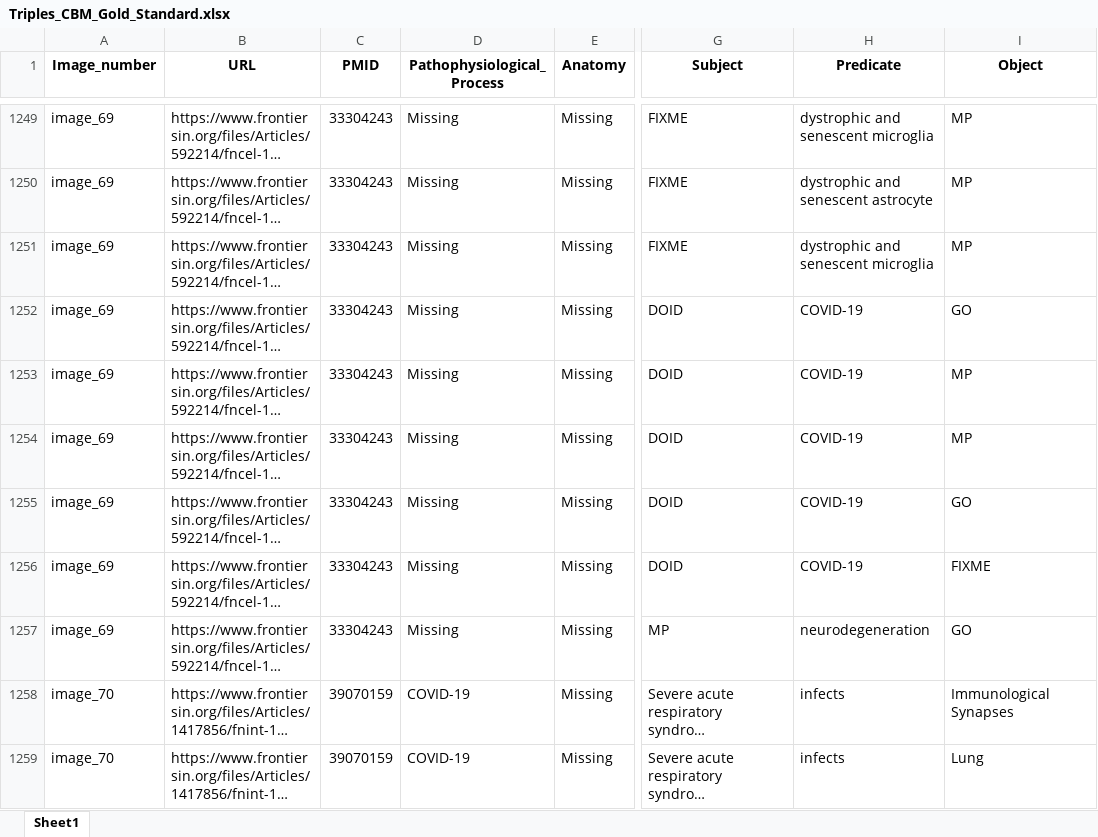
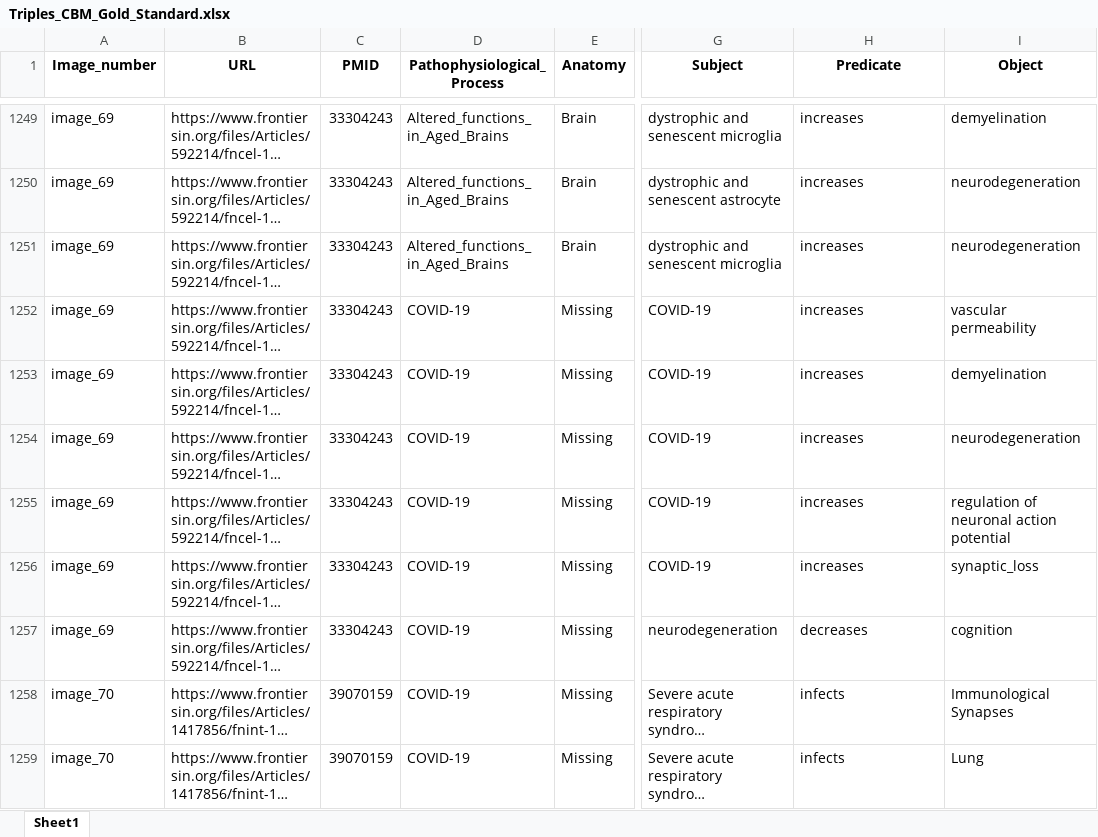
Before and after one commit to Elly0w0/image-based-information-extraction-LLM-main, an Excel workbook: data/gold_standard_comparison/Triples_CBM_Gold_Standard.xlsx, sheet Sheet1, drawn as a sheet; only a part is shown, gaps mark what is left out; long unchanged cells end in …; values as stored, in another font and other column widths than the file's, no borders; the diff covers the shown part only; the diff names each change by its address in the sheet, - before the commit and + after, or states it on an @@ line.

```diff
--- a/data/gold_standard_comparison/Triples_CBM_Gold_Standard.xlsx (sheet Sheet1)
+++ b/data/gold_standard_comparison/Triples_CBM_Gold_Standard.xlsx (sheet Sheet1)
-D1249:D1251 (Pathophysiological_Process): Missing
+D1249:D1251 (Pathophysiological_Process): Altered_functions_in_Aged_Brains
-E1249:E1251 (Anatomy): Missing
+E1249:E1251 (Anatomy): Brain
-G1249 (Subject): FIXME
+G1249 (Subject): dystrophic and senescent microglia
-H1249 (Predicate): dystrophic and senescent microglia
+H1249 (Predicate): increases
-I1249 (Object): MP
+I1249 (Object): demyelination
-G1250 (Subject): FIXME
+G1250 (Subject): dystrophic and senescent astrocyte
-H1250 (Predicate): dystrophic and senescent astrocyte
+H1250 (Predicate): increases
-I1250:I1251 (Object): MP
+I1250:I1251 (Object): neurodegeneration
-G1251 (Subject): FIXME
+G1251 (Subject): dystrophic and senescent microglia
-H1251 (Predicate): dystrophic and senescent microglia
+H1251 (Predicate): increases
-D1252:D1257 (Pathophysiological_Process): Missing
+D1252:D1257 (Pathophysiological_Process): COVID-19
-G1252:G1256 (Subject): DOID
+G1252:G1256 (Subject): COVID-19
-H1252:H1256 (Predicate): COVID-19
+H1252:H1256 (Predicate): increases
-I1252 (Object): GO
+I1252 (Object): vascular permeability
-I1253 (Object): MP
+I1253 (Object): demyelination
-I1254 (Object): MP
+I1254 (Object): neurodegeneration
-I1255 (Object): GO
+I1255 (Object): regulation of neuronal action potential
-I1256 (Object): FIXME
+I1256 (Object): synaptic_loss
-G1257 (Subject): MP
+G1257 (Subject): neurodegeneration
-H1257 (Predicate): neurodegeneration
+H1257 (Predicate): decreases
-I1257 (Object): GO
+I1257 (Object): cognition
```
Also changed, not shown: 46 edited cells elsewhere in this sheet, data/gold_standard_comparison/Triples_CBM_Gold_Standard_SubjObj_Categorized.xlsx, data/gold_standard_comparison/Triples_GPT_for_comparison_SubjObj_Categorized.xlsx, 2 other files.
